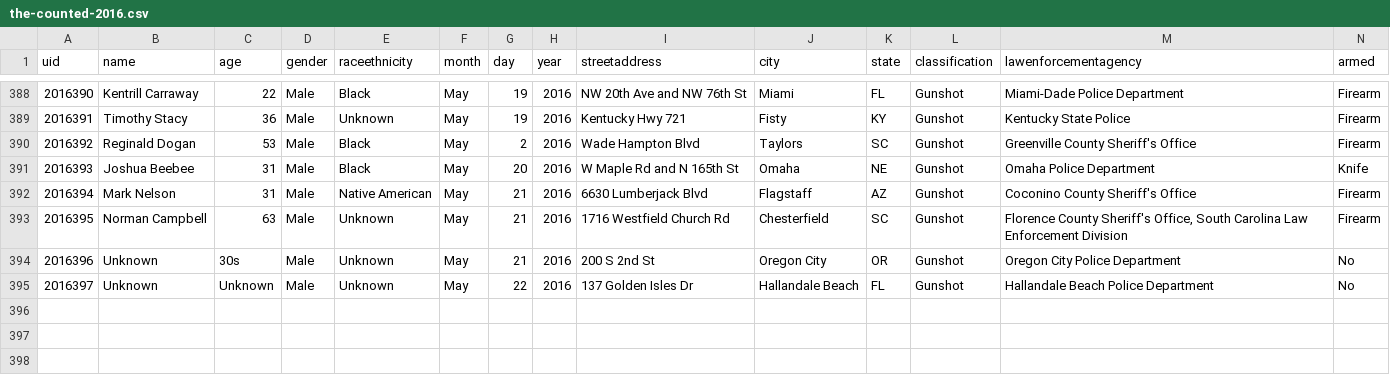
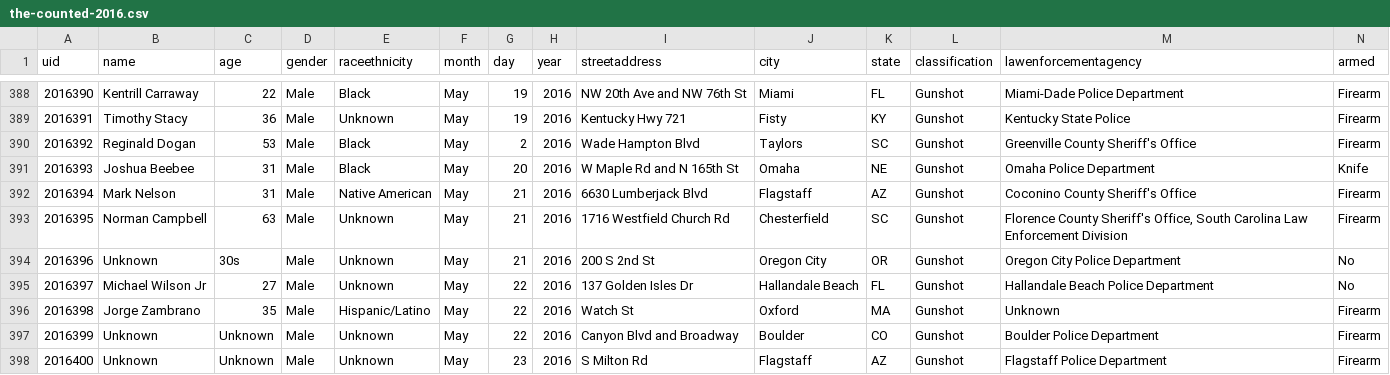
Before and after one commit to tigrevol8888/thecounted, a CSV file: data/the-counted-2016.csv, drawn as a sheet; only a part is shown, gaps mark what is left out; addresses are those after the commit; the diff names each change by its address in the sheet, - before the commit and + after, or states it on an @@ line.

Commit message:
Add Jorge Zambrano and 2 others; update Michael Wilson Jr

```diff
--- a/data/the-counted-2016.csv
+++ b/data/the-counted-2016.csv
+row 395: 2016397 | Michael Wilson Jr | 27 | Male | Unknown | May | 22 | 2016 | 137 Golden Isles Dr | Hallandale Beach | FL | Gunshot | Hallandale Beach Police Department | No
+row 396: 2016398 | Jorge Zambrano | 35 | Male | Hispanic/Latino | May | 22 | 2016 | Watch St | Oxford | MA | Gunshot | Unknown | Firearm
@@ column A (uid) renumbered in row 397 @@
-I397 (streetaddress): 137 Golden Isles Dr
+I397 (streetaddress): Canyon Blvd and Broadway
-J397 (city): Hallandale Beach
+J397 (city): Boulder
-K397 (state): FL
+K397 (state): CO
-M397 (lawenforcementagency): Hallandale Beach Police Department
+M397 (lawenforcementagency): Boulder Police Department
-N397 (armed): No
+N397 (armed): Firearm
+row 398: 2016400 | Unknown | Unknown | Male | Unknown | May | 23 | 2016 | S Milton Rd | Flagstaff | AZ | Gunshot | Flagstaff Police Department | Firearm
```
